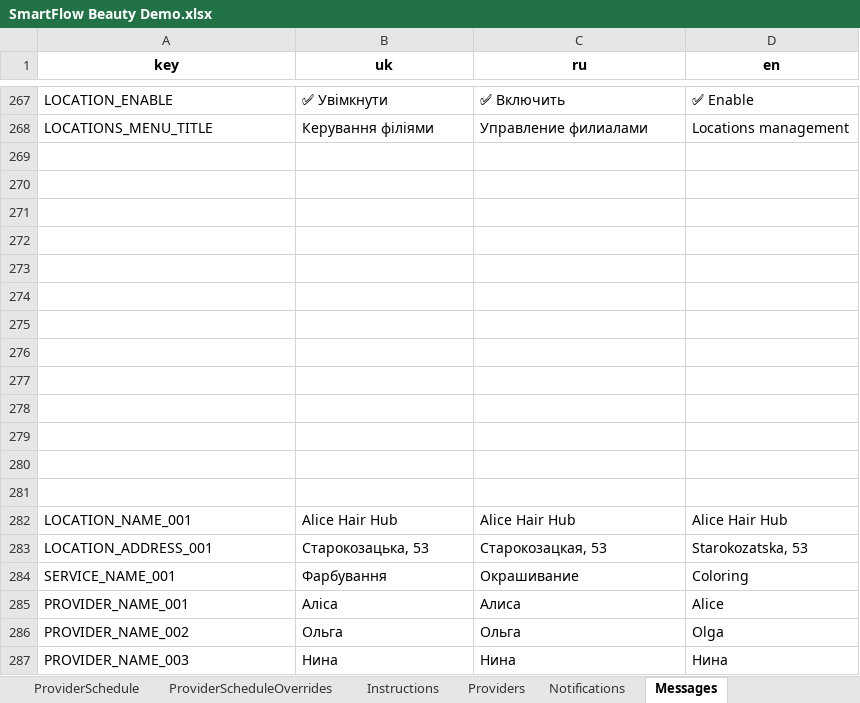
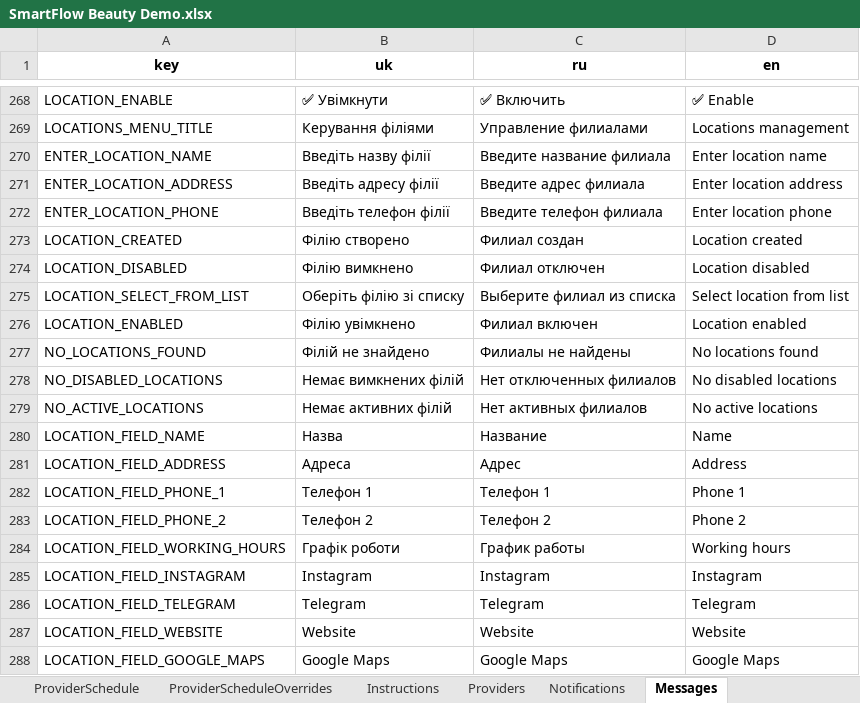
Before and after one commit to SergeyTsiganovskiy/smartflow-mvp, an Excel workbook: Docs/SmartFlow Beauty Demo.xlsx, sheet Messages, drawn as a sheet; only a part is shown, gaps mark what is left out; the shorter side is filled out with more unchanged rows; values as stored, in another font and other column widths than the file's, no borders; charts and pictures not drawn; the diff covers the shown part only; the diff names each change by its address in the sheet, - before the commit and + after, or states it on an @@ line.

Commit message:
feat: implement Locations CRUD and refactor admin callbacks
- add full Locations management in Admin Bot
- implement list, add, edit, enable and disable location flows
- add active/inactive location filtering
- add location field editor with localized field names
- add Location message keys and multilingual messages
- add universal findItemByName() helper
- add universal setLocationActive() helper
- add universal startLocationSelection() helper
- add universal processLocationActiveChange() helper
- move request approval/rejection callbacks into RequestCallbacks.gs
- split client, admin and appointment callback handlers
- rename handleOwnerCallback() to handleAppointmentCallback()
- switch request notifications to Admin Bot
- fix appointment confirmation status in CalendarCache
- load appointment status directly from CalendarCache
- refactor appointment list rendering
- add configurable custom date range from Settings
- improve customer profile phone retry flow
- add Admin Locations menu and navigation
- improve Back navigation for Locations wizard
- add localized confirmation inline keyboard
- replace hardcoded UI texts with Message Keys
- add BOOK_APPOINTMENT action for client booking restart
- fix multiple callback routing and notification issues
- various UI/UX improvements, bug fixes and code cleanup

```diff
--- a/Docs/SmartFlow Beauty Demo.xlsx (sheet Messages)
+++ b/Docs/SmartFlow Beauty Demo.xlsx (sheet Messages)
+row 270: ENTER_LOCATION_NAME | Введіть назву філії | Введите название филиала | Enter location name
+row 271: ENTER_LOCATION_ADDRESS | Введіть адресу філії | Введите адрес филиала | Enter location address
+row 272: ENTER_LOCATION_PHONE | Введіть телефон філії | Введите телефон филиала | Enter location phone
+row 273: LOCATION_CREATED | Філію створено | Филиал создан | Location created
+row 274: LOCATION_DISABLED | Філію вимкнено | Филиал отключен | Location disabled
+row 275: LOCATION_SELECT_FROM_LIST | Оберіть філію зі списку | Выберите филиал из списка | Select location from list
+row 276: LOCATION_ENABLED | Філію увімкнено | Филиал включен | Location enabled
+row 277: NO_LOCATIONS_FOUND | Філій не знайдено | Филиалы не найдены | No locations found
+row 278: NO_DISABLED_LOCATIONS | Немає вимкнених філій | Нет отключенных филиалов | No disabled locations
+row 279: NO_ACTIVE_LOCATIONS | Немає активних філій | Нет активных филиалов | No active locations
+row 280: LOCATION_FIELD_NAME | Назва | Название | Name
+row 281: LOCATION_FIELD_ADDRESS | Адреса | Адрес | Address
+row 282: LOCATION_FIELD_PHONE_1 | Телефон 1 | Телефон 1 | Phone 1
+row 283: LOCATION_FIELD_PHONE_2 | Телефон 2 | Телефон 2 | Phone 2
+row 284: LOCATION_FIELD_WORKING_HOURS | Графік роботи | График работы | Working hours
+row 285: LOCATION_FIELD_INSTAGRAM | Instagram | Instagram | Instagram
+row 286: LOCATION_FIELD_TELEGRAM | Telegram | Telegram | Telegram
+row 287: LOCATION_FIELD_WEBSITE | Website | Website | Website
+row 288: LOCATION_FIELD_GOOGLE_MAPS | Google Maps | Google Maps | Google Maps
```
Also changed, not shown: 60 added rows and 6 edited cells elsewhere in this sheet, sheet AuditLog, sheet CalendarCache, sheet RequestOptions, sheet Requests, sheet Appointments, sheet CustomerProfiles, 6 more sheets, 8 other files.
